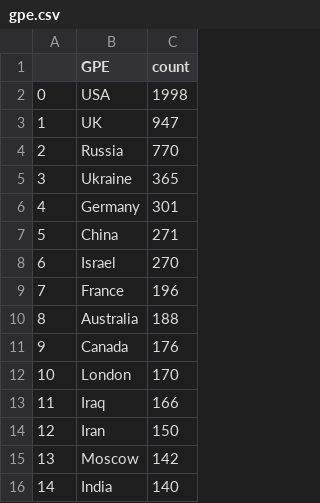
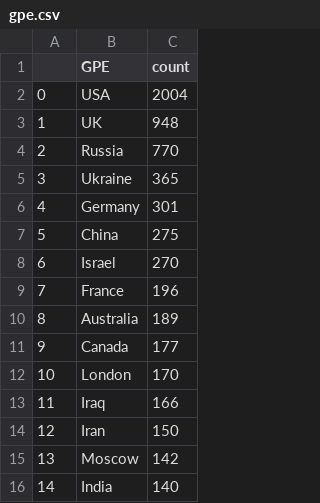
Before and after one commit to yusufaliozkan/zotero-intelligence-bibliography, a CSV file: gpe.csv, drawn as a sheet.

```diff
--- a/gpe.csv
+++ b/gpe.csv
@@ -1,4 +1,4 @@
 ,GPE,count
-0,USA,1998
-1,UK,947
+0,USA,2004
+1,UK,948
 2,Russia,770
@@ -6,7 +6,7 @@
 4,Germany,301
-5,China,271
+5,China,275
 6,Israel,270
 7,France,196
-8,Australia,188
-9,Canada,176
+8,Australia,189
+9,Canada,177
 10,London,170
```
Also changed, not shown: author_auto_replacements.csv, countries.csv, 4 other files.
